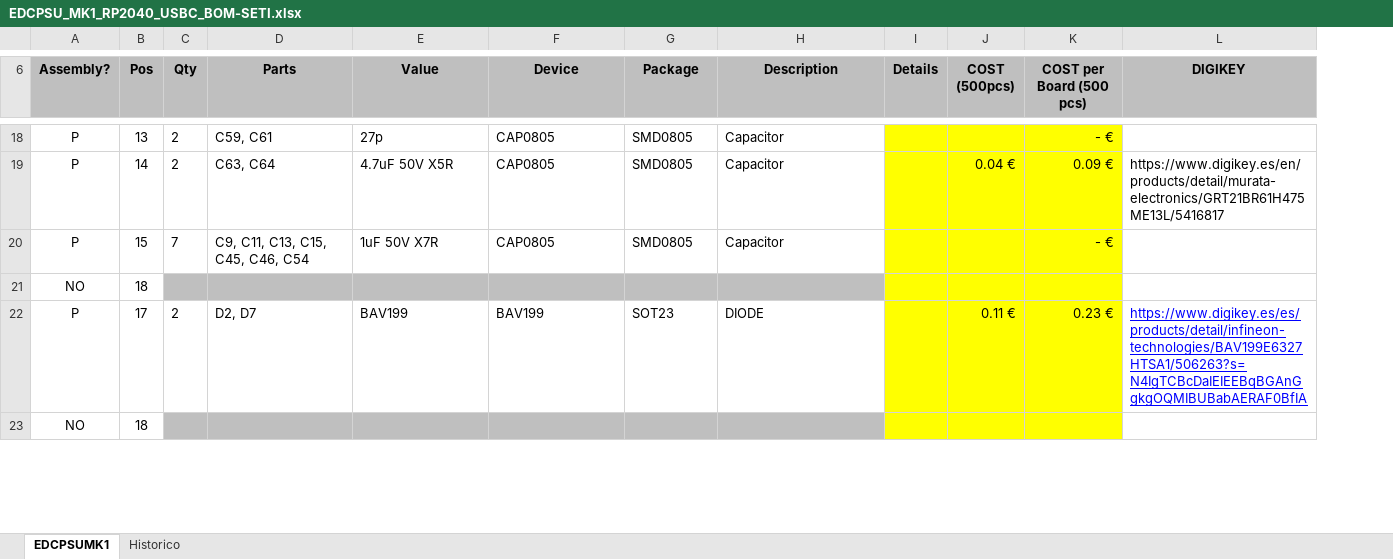
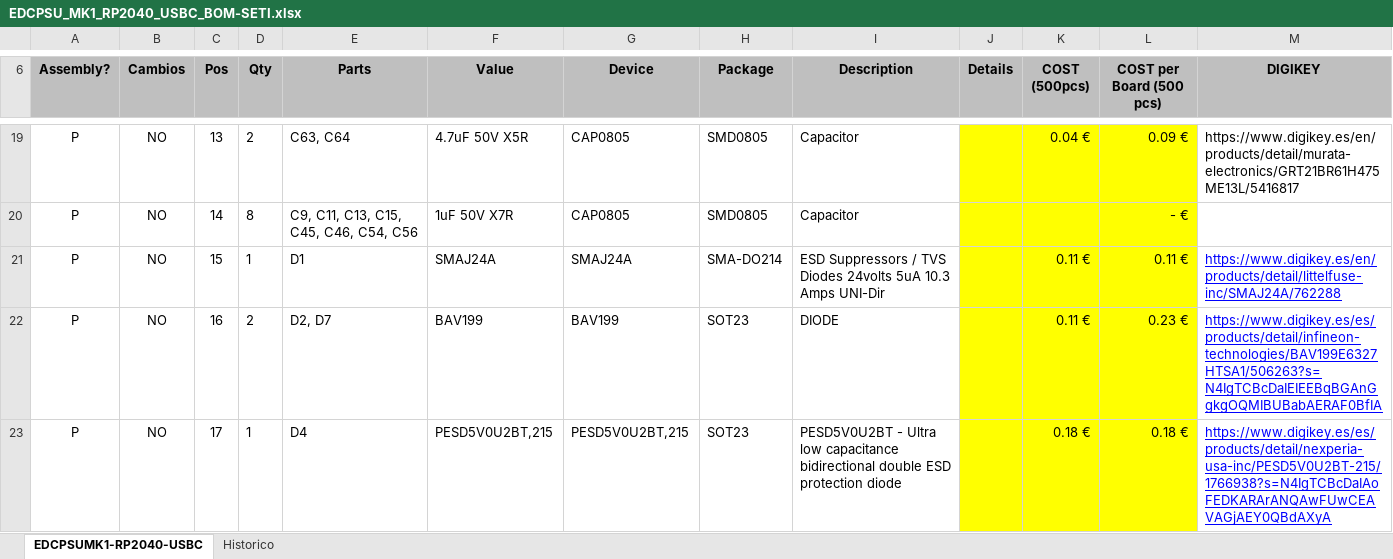
Before and after one commit to MSTKMAD/MK1, an Excel workbook: 02.Hardware/MK1-RP2040 - USBC/01.EDCPSU/BOM/EDCPSU_MK1_RP2040_USBC_BOM-SETI.xlsx, sheet EDCPSUMK1-RP2040-USBC, drawn as a sheet; only a part is shown, gaps mark what is left out; values as stored, in another font and other column widths than the file's, no borders; conditional formats not drawn; removed rows and columns are numbered as before the commit, all else as after; the diff covers the shown part only; the diff names each change by its address in the sheet, - before the commit and + after, or states it on an @@ line.

Commit message:
Version 1 para Seti Mk1 USBC Rp2040

```diff
--- a/02.Hardware/MK1-RP2040 - USBC/01.EDCPSU/BOM/EDCPSU_MK1_RP2040_USBC_BOM-SETI.xlsx (sheet EDCPSUMK1-RP2040-USBC)
+++ b/02.Hardware/MK1-RP2040 - USBC/01.EDCPSU/BOM/EDCPSU_MK1_RP2040_USBC_BOM-SETI.xlsx (sheet EDCPSUMK1-RP2040-USBC)
-sheet tab: EDCPSUMK1
+sheet tab: EDCPSUMK1-RP2040-USBC
+column B (Cambios), rows 19-22: all NO
-E19 (Parts): C59, C61
+E19 (Parts): C63, C64
-F19 (Value): 27p
+F19 (Value): 4.7uF 50V X5R
-K19 (COST (500pcs)): (empty)
+K19 (COST (500pcs)): 0.04 €
-L19 (COST per Board (500 pcs)): - €
+L19 (COST per Board (500 pcs)): 0.09 €
-M19 (DIGIKEY): (empty)
+M19 (DIGIKEY): https://www.digikey.es/en/products/detail/murata-electronics/GRT21BR61H475ME13L/5416817
-D20 (Qty): 2
+D20 (Qty): 8
-E20 (Parts): C63, C64
+E20 (Parts): C9, C11, C13, C15, C45, C46, C54, C56
-F20 (Value): 4.7uF 50V X5R
+F20 (Value): 1uF 50V X7R
-K20 (COST (500pcs)): 0.04 €
+K20 (COST (500pcs)): (empty)
-L20 (COST per Board (500 pcs)): 0.09 €
+L20 (COST per Board (500 pcs)): - €
-M20 (DIGIKEY): https://www.digikey.es/en/products/detail/murata-electronics/GRT21BR61H475ME13L/5416817
+M20 (DIGIKEY): (empty)
-D21 (Qty): 7
+D21 (Qty): 1
-E21 (Parts): C9, C11, C13, C15, C45, C46, C54
+E21 (Parts): D1
-F21 (Value): 1uF 50V X7R
+F21 (Value): SMAJ24A
-G21 (Device): CAP0805
+G21 (Device): SMAJ24A
-H21 (Package): SMD0805
+H21 (Package): SMA-DO214
-I21 (Description): Capacitor
+I21 (Description): ESD Suppressors / TVS Diodes 24volts 5uA 10.3 Amps UNI-Dir
-K21 (COST (500pcs)): (empty)
+K21 (COST (500pcs)): 0.11 €
-L21 (COST per Board (500 pcs)): - €
+L21 (COST per Board (500 pcs)): 0.11 €
-M21 (DIGIKEY): (empty)
+M21 (DIGIKEY): https://www.digikey.es/en/products/detail/littelfuse-inc/SMAJ24A/762288
-row 21: NO | 18
-C22 (Pos): 17
+C22 (Pos): 16
-row 23: NO | 18
+row 23: P | NO | 17 | 1 | D4 | PESD5V0U2BT,215 | PESD5V0U2BT,215 | SOT23 | PESD5V0U2BT - Ultra low capacitance bidirectional double ESD protection diode |  | 0.18 € | 0.18 € | https://www.digikey.es/es/products/detail/nexperia-usa-inc/PESD5V0U2BT-215/1766938?s=N4IgTCBcDaIAoFEDKARArANQAwFUwCEAVAGjAEY0QBdAXyA
```
Also changed, not shown: 13 added rows, 14 removed rows, 153 edited cells and cell formats elsewhere in this sheet, sheet Historico, formulas that keep their value, 7 other files.
